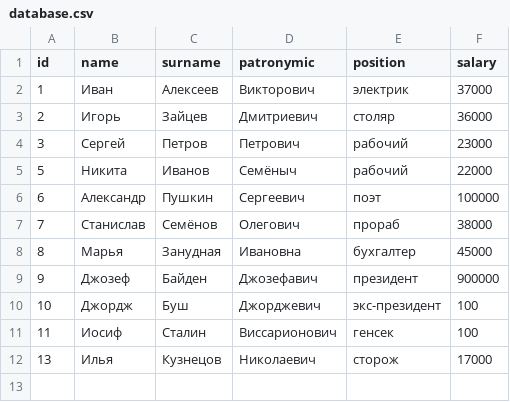
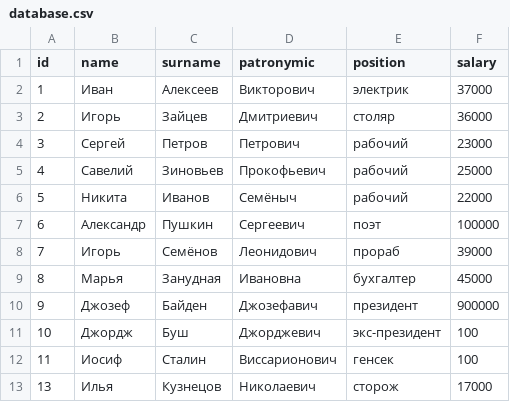
Before and after one commit to Cos125RUS/Python-Homework, a CSV file: Homework08/database.csv, drawn as a sheet.

```diff
--- a/Homework08/database.csv
+++ b/Homework08/database.csv
@@ -4,5 +4,6 @@ id;name;surname;patronymic;position;salary;
 3;Сергей;Петров;Петрович;рабочий;23000;
+4;Савелий;Зиновьев;Прокофьевич;рабочий;25000;
 5;Никита;Иванов;Семёныч;рабочий;22000;
 6;Александр;Пушкин;Сергеевич;поэт;100000;
-7;Станислав;Семёнов;Олегович;прораб;38000;
+7;Игорь;Семёнов;Леонидович;прораб;39000;
 8;Марья;Занудная;Ивановна;бухгалтер;45000;
```
Also changed, not shown: 2 other files.
